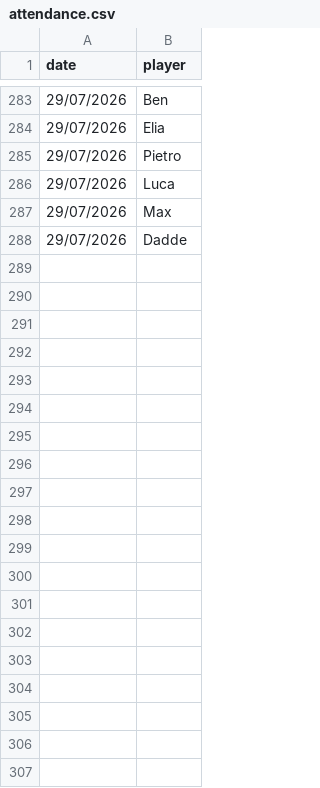
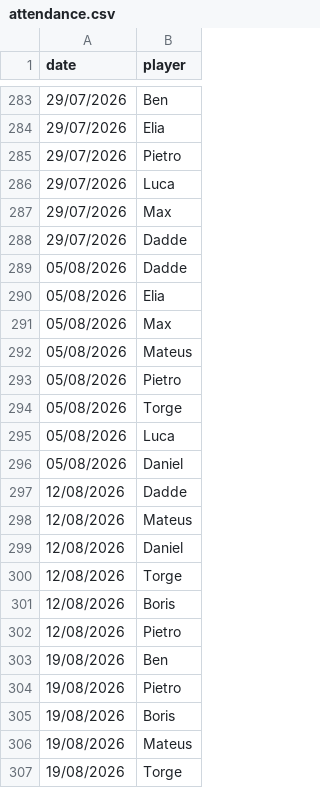
Before and after one commit to bendahmen/borulanta, a CSV file: data/attendance.csv, drawn as a sheet; only a part is shown, gaps mark what is left out; the diff names each change by its address in the sheet, - before the commit and + after, or states it on an @@ line.

Commit message:
player regressions

```diff
--- a/data/attendance.csv
+++ b/data/attendance.csv
+row 289: 05/08/2026 | Dadde
+row 290: 05/08/2026 | Elia
+row 291: 05/08/2026 | Max
+row 292: 05/08/2026 | Mateus
+row 293: 05/08/2026 | Pietro
+row 294: 05/08/2026 | Torge
+row 295: 05/08/2026 | Luca
+row 296: 05/08/2026 | Daniel
+row 297: 12/08/2026 | Dadde
+row 298: 12/08/2026 | Mateus
+row 299: 12/08/2026 | Daniel
+row 300: 12/08/2026 | Torge
+row 301: 12/08/2026 | Boris
+row 302: 12/08/2026 | Pietro
+row 303: 19/08/2026 | Ben
+row 304: 19/08/2026 | Pietro
+row 305: 19/08/2026 | Boris
+row 306: 19/08/2026 | Mateus
+row 307: 19/08/2026 | Torge
```
Also changed, not shown: data/matches.csv, 3 other files.
